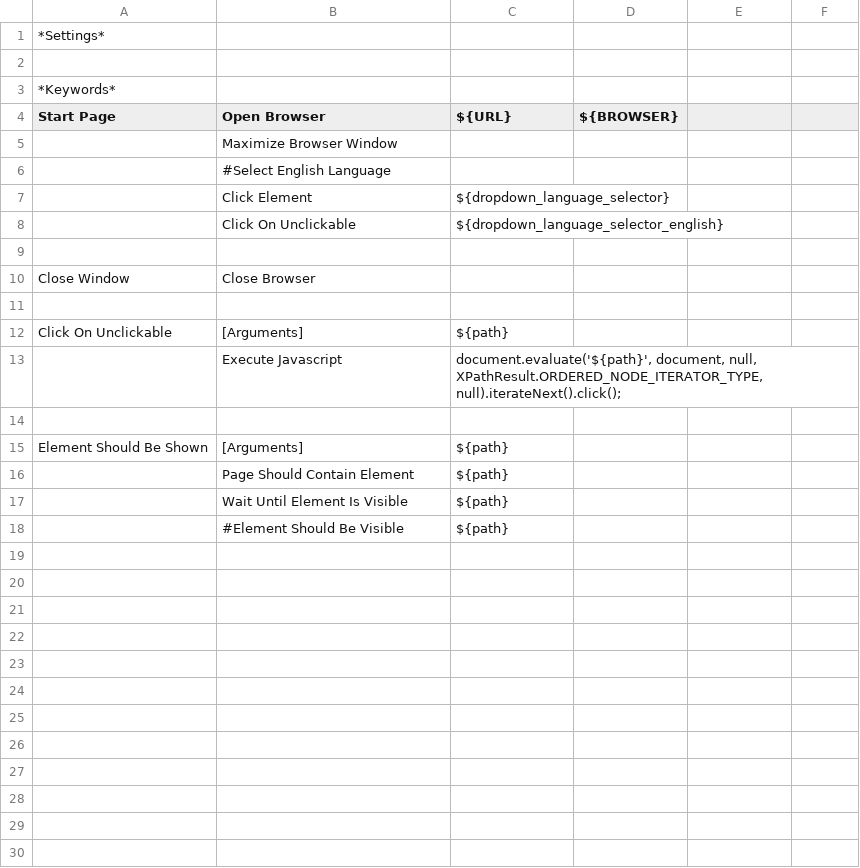
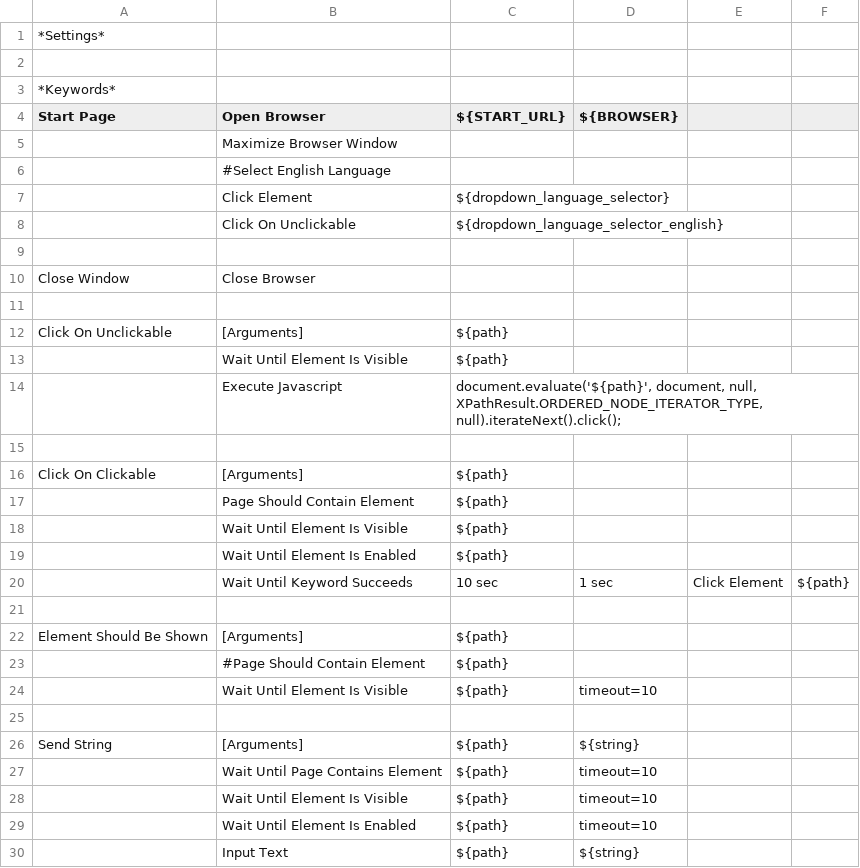
Before and after one commit to dallaszkorben/assesments-easir, a TSV file: Keys.tsv, drawn as a sheet.

```diff
--- a/Keys.tsv
+++ b/Keys.tsv
@@ -3,3 +3,3 @@
 *Keywords*							
-Start Page	Open Browser	${URL}	${BROWSER}				
+Start Page	Open Browser	${START_URL}	${BROWSER}				
 	Maximize Browser Window						
@@ -12,7 +12,19 @@ Close Window	Close Browser
 Click On Unclickable	[Arguments]	${path}					
+	Wait Until Element Is Visible	${path}					
 	Execute Javascript	document.evaluate('${path}', document, null, XPathResult.ORDERED_NODE_ITERATOR_TYPE, null).iterateNext().click();					
 							
-Element Should Be Shown	[Arguments]	${path}					
+Click On Clickable	[Arguments]	${path}					
 	Page Should Contain Element	${path}					
 	Wait Until Element Is Visible	${path}					
-	#Element Should Be Visible	${path}					
+	Wait Until Element Is Enabled	${path}					
+	Wait Until Keyword Succeeds	10 sec	1 sec	Click Element	${path}		
+							
+Element Should Be Shown	[Arguments]	${path}					
+	#Page Should Contain Element	${path}					
+	Wait Until Element Is Visible	${path}	timeout=10				
+							
+Send String	[Arguments]	${path}	${string}				
+	Wait Until Page Contains Element	${path}	timeout=10				
+	Wait Until Element Is Visible	${path}	timeout=10				
+	Wait Until Element Is Enabled	${path}	timeout=10				
+	Input Text	${path}	${string}				
```
Also changed, not shown: Constants_res.tsv, Locators_res.tsv, 1 other file.
